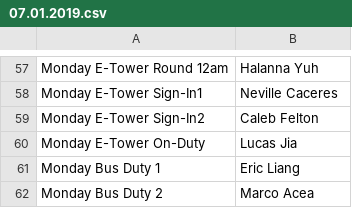
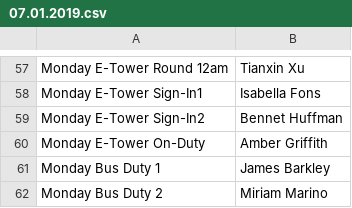
Before and after one commit to flywinged/dutyScheduler, a CSV file: output/07.01.2019.csv, drawn as a sheet; only a part is shown, gaps mark what is left out; the diff covers the shown part only; the diff names each change by its address in the sheet, - before the commit and + after, or states it on an @@ line.

```diff
--- a/output/07.01.2019.csv
+++ b/output/07.01.2019.csv
-B57: Halanna Yuh
+B57: Tianxin Xu
-B58: Neville Caceres
+B58: Isabella Fons
-B59: Caleb Felton
+B59: Bennet Huffman
-B60: Lucas Jia
+B60: Amber Griffith
-B61: Eric Liang
+B61: James Barkley
-B62: Marco Acea
+B62: Miriam Marino
```
Also changed, not shown: 55 edited cells elsewhere in this file, data/dutiesPerformed.csv, 24 other files.
